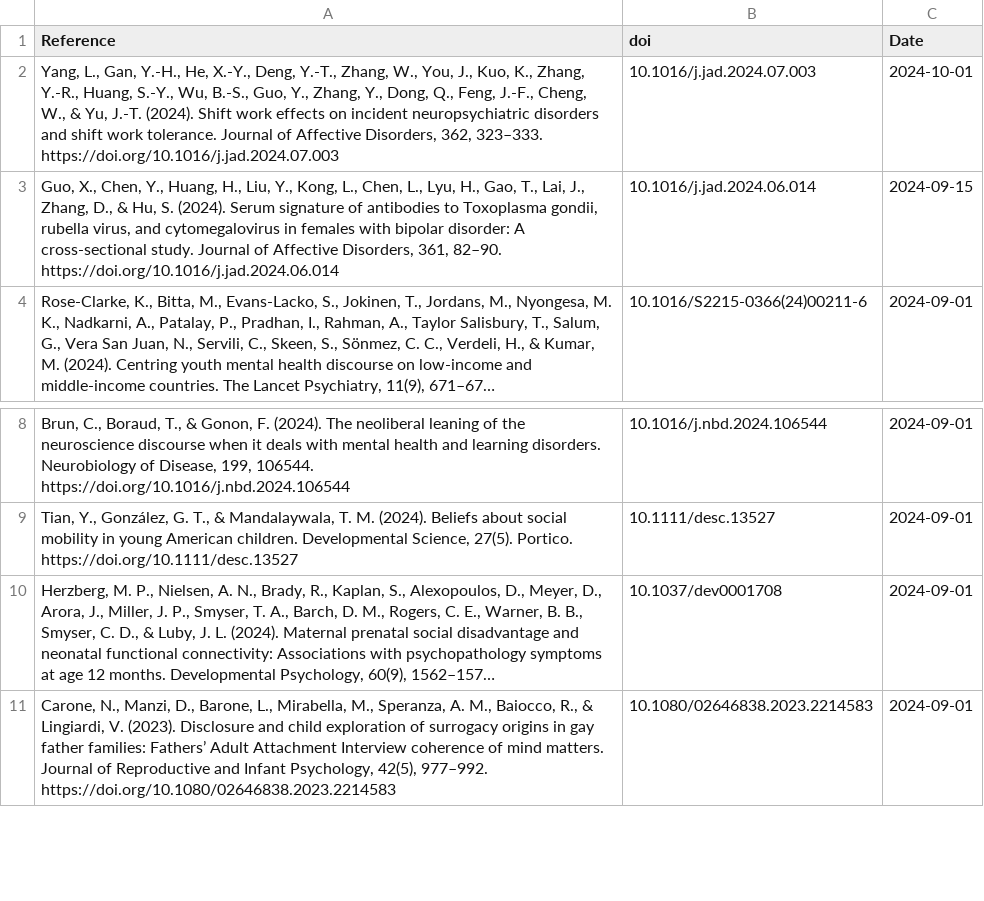
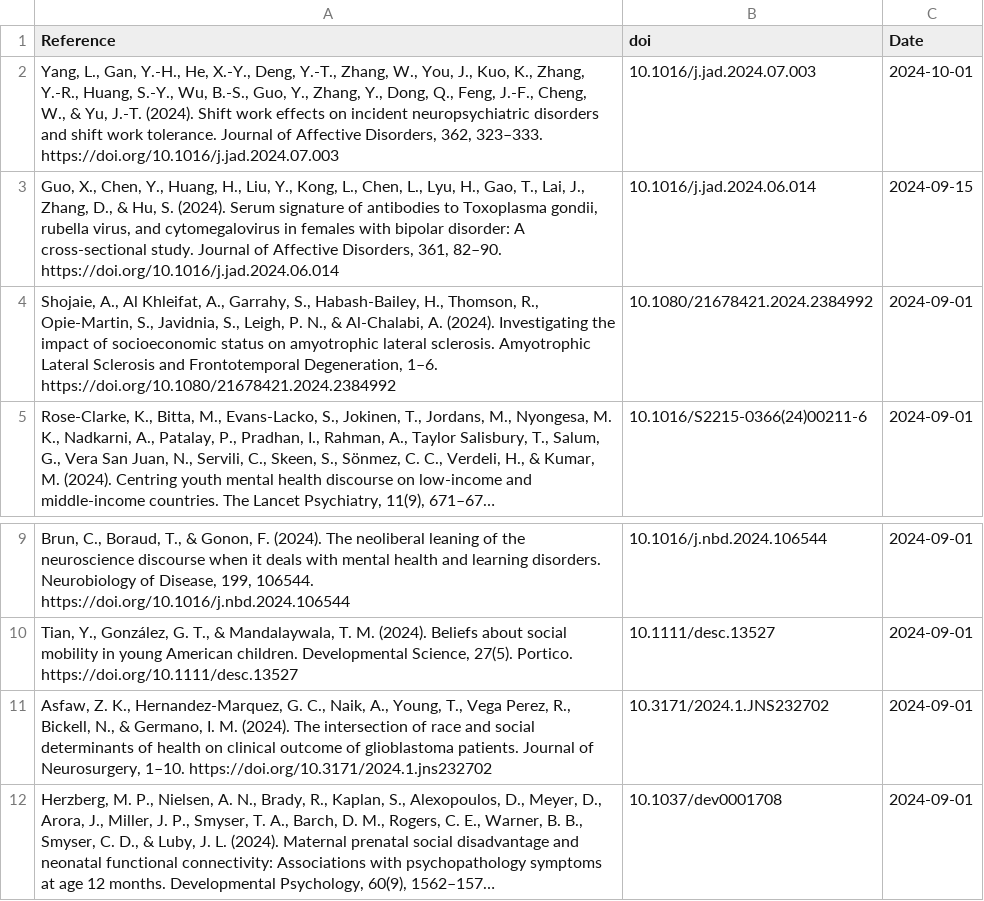
Before and after one commit to FedeGiovannetti/SESNeuroscienceRefs, a CSV file: SESneuroscienceRefs/Data/references_pubmed_ ((socioeconomic status) OR (poverty)) AND (brain) .csv, drawn as a sheet; only a part is shown, gaps mark what is left out; the shorter side is filled out with more unchanged rows; long unchanged cells end in …; the diff names each change by its address in the sheet, - before the commit and + after, or states it on an @@ line.

```diff
--- a/SESneuroscienceRefs/Data/references_pubmed_ ((socioeconomic status) OR (poverty)) AND (brain) .csv
+++ b/SESneuroscienceRefs/Data/references_pubmed_ ((socioeconomic status) OR (poverty)) AND (brain) .csv
+row 4: Shojaie, A., Al Khleifat, A., Garrahy, S., Habash-Bailey, H., Thomson, R., Opie-Martin, S., Javidnia, S., Leigh, P. N., & Al-Chalabi, A. (2024). Investigating the impact of socioeconomic status on amyotrophic lateral sclerosis. Amyotrophic Lateral Sclerosis and Frontotemporal Degeneration, 1–6. https://doi.org/10.1080/21678421.2024.2384992 | 10.1080/21678421.2024.2384992 | 2024-09-01
+row 11: Asfaw, Z. K., Hernandez-Marquez, G. C., Naik, A., Young, T., Vega Perez, R., Bickell, N., & Germano, I. M. (2024). The intersection of race and social determinants of health on clinical outcome of glioblastoma patients. Journal of Neurosurgery, 1–10. https://doi.org/10.3171/2024.1.jns232702 | 10.3171/2024.1.JNS232702 | 2024-09-01
```
Also changed, not shown: SESneuroscienceRefs/Data/references_pubmed_ ((socioeconomic status) OR (poverty)) AND (neuroscience) .csv.
